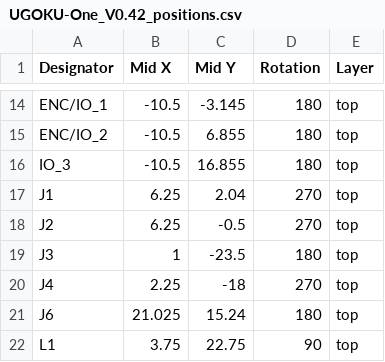
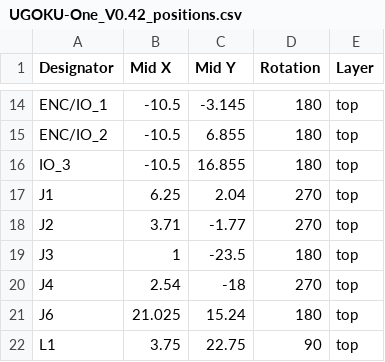
Before and after one commit to UGOKU-Lab/UGOKU-Pro, a CSV file: Productions/UGOKU-One_V0.42_positions.csv, drawn as a sheet; only a part is shown, gaps mark what is left out.

```diff
--- a/Productions/UGOKU-One_V0.42_positions.csv
+++ b/Productions/UGOKU-One_V0.42_positions.csv
@@ -17,5 +17,5 @@ IO_3,-10.5,16.855,180,top
 J1,6.25,2.04,270,top
-J2,6.25,-0.5,270,top
+J2,3.71,-1.77,270,top
 J3,1,-23.5,180,top
-J4,2.25,-18,270,top
+J4,2.54,-18,270,top
 J6,21.025,15.24,180,top
```
Also changed, not shown: 1 other file.
